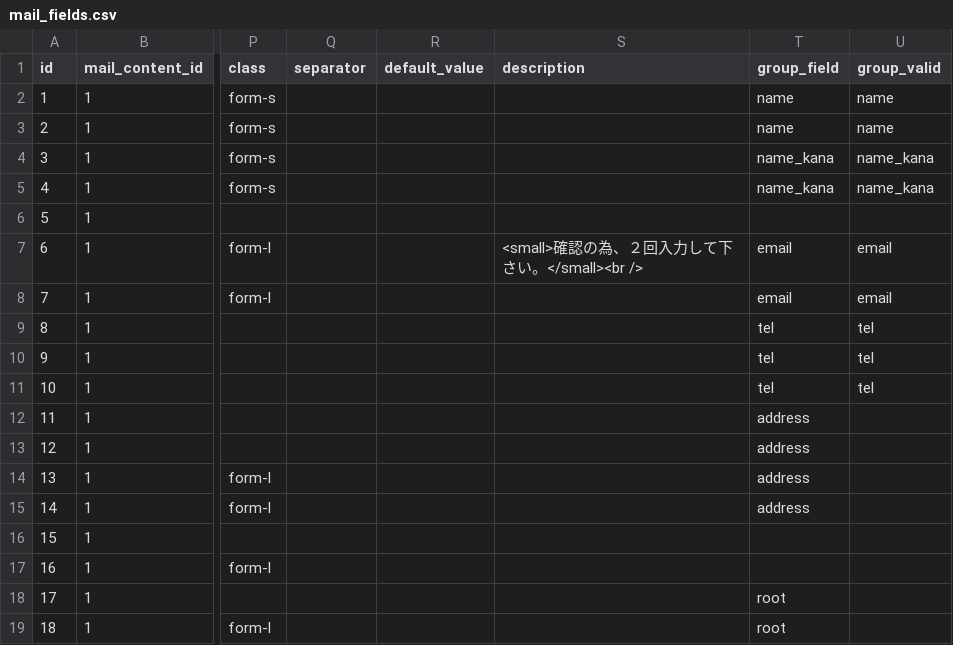
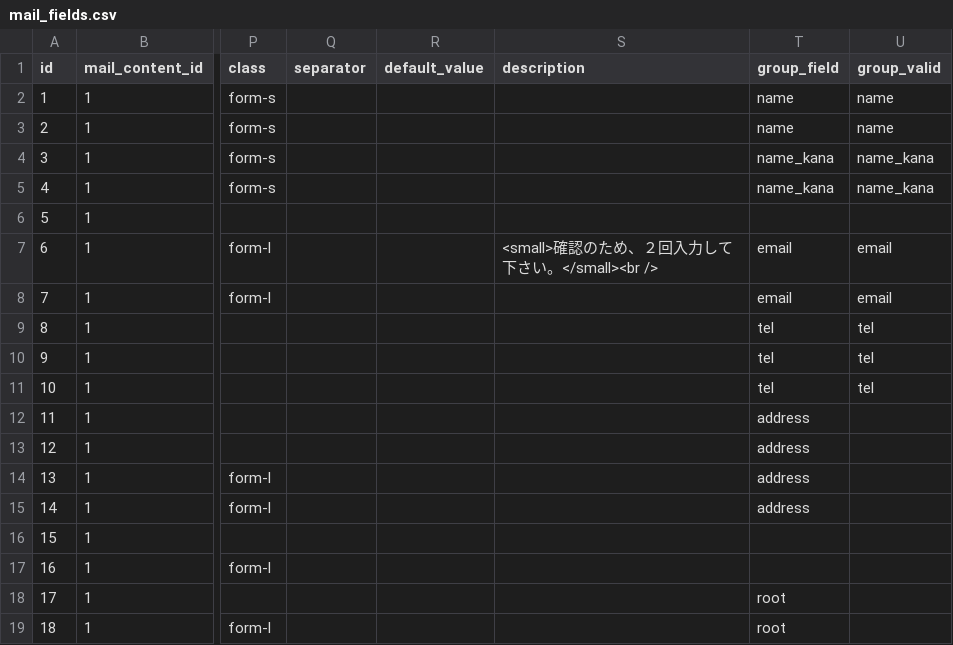
Before and after one commit to baserproject/baser-core, a CSV file: config/theme/bccolumn/Config/data/default/Mail/mail_fields.csv, drawn as a sheet; only a part is shown, gaps mark what is left out; the diff names each change by its address in the sheet, - before the commit and + after, or states it on an @@ line.

```diff
--- a/config/theme/bccolumn/Config/data/default/Mail/mail_fields.csv
+++ b/config/theme/bccolumn/Config/data/default/Mail/mail_fields.csv
-S7 (description): <small>確認の為、２回入力して下さい。</small><br />
+S7 (description): <small>確認のため、２回入力して下さい。</small><br />
```
Also changed, not shown: config/theme/bc_sample/Config/data/default/Mail/mail_fields.csv, config/theme/bc_sample/Config/data/default/site_configs.csv, 37 other files.
